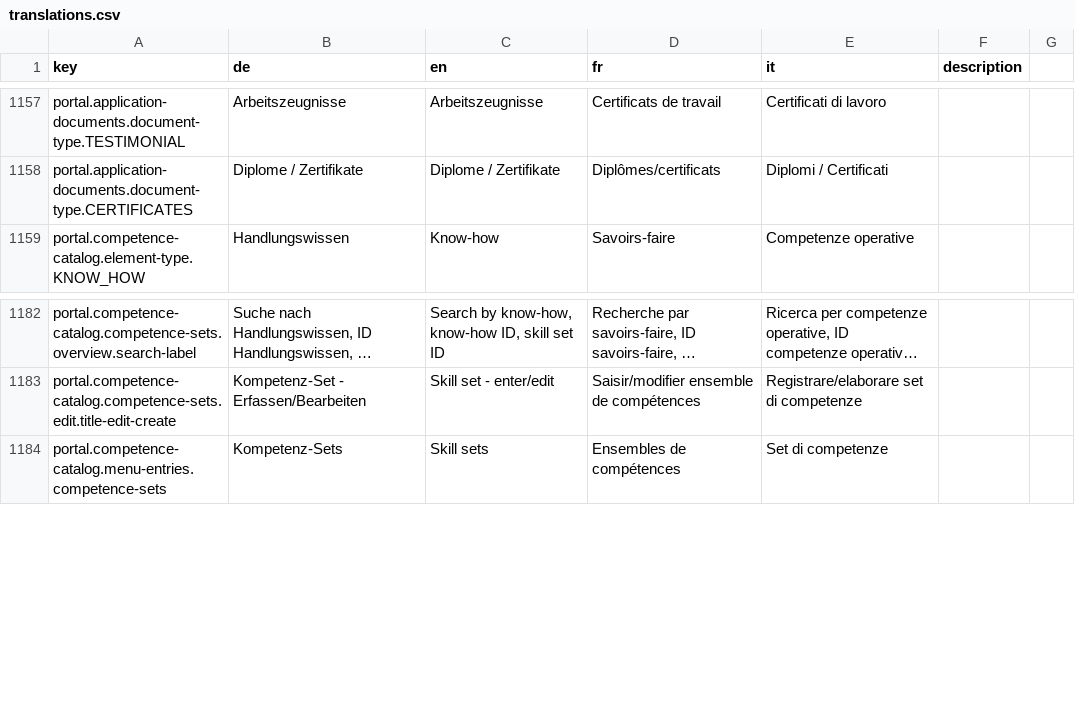
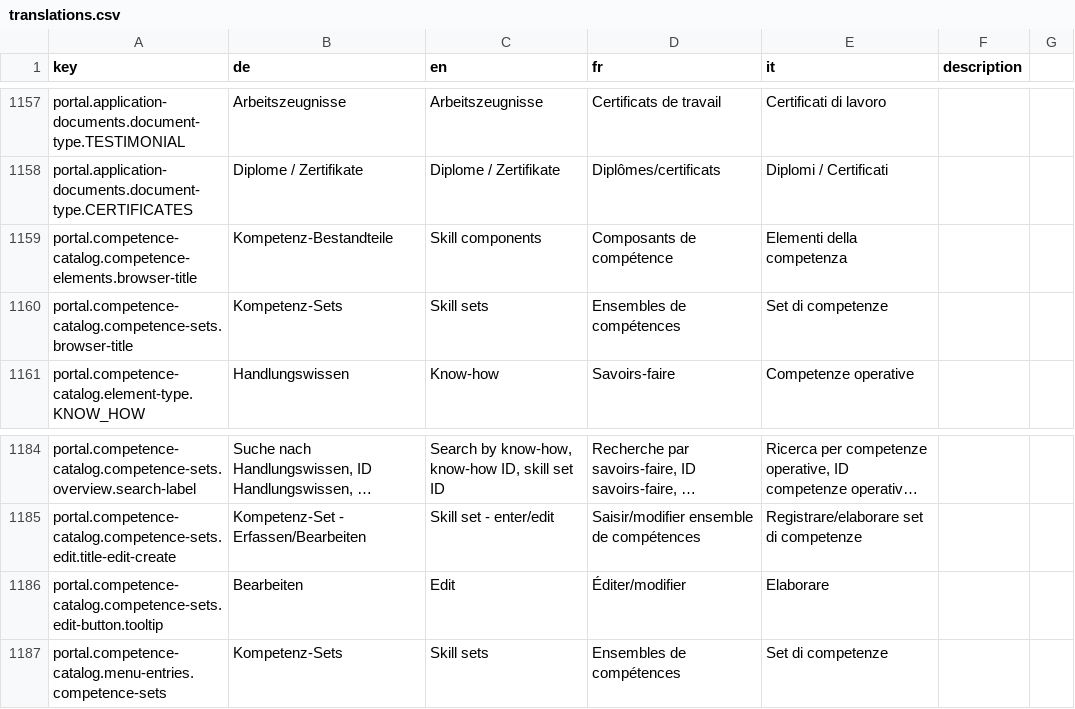
Before and after one commit to FeatureToggleStudy/alv-portal, a CSV file: alv-portal-ui/translations.csv, drawn as a sheet; only a part is shown, gaps mark what is left out; long unchanged cells end in …; the diff names each change by its address in the sheet, - before the commit and + after, or states it on an @@ line.

Commit message:
Add some translations

```diff
--- a/alv-portal-ui/translations.csv
+++ b/alv-portal-ui/translations.csv
+row 1159: portal.competence-catalog.competence-elements.browser-title | Kompetenz-Bestandteile | Skill components | Composants de compétence | Elementi della competenza
+row 1160: portal.competence-catalog.competence-sets.browser-title | Kompetenz-Sets | Skill sets | Ensembles de compétences | Set di competenze
+row 1186: portal.competence-catalog.competence-sets.edit-button.tooltip | Bearbeiten | Edit | Éditer/modifier | Elaborare
```
Also changed, not shown: 3 other files.
